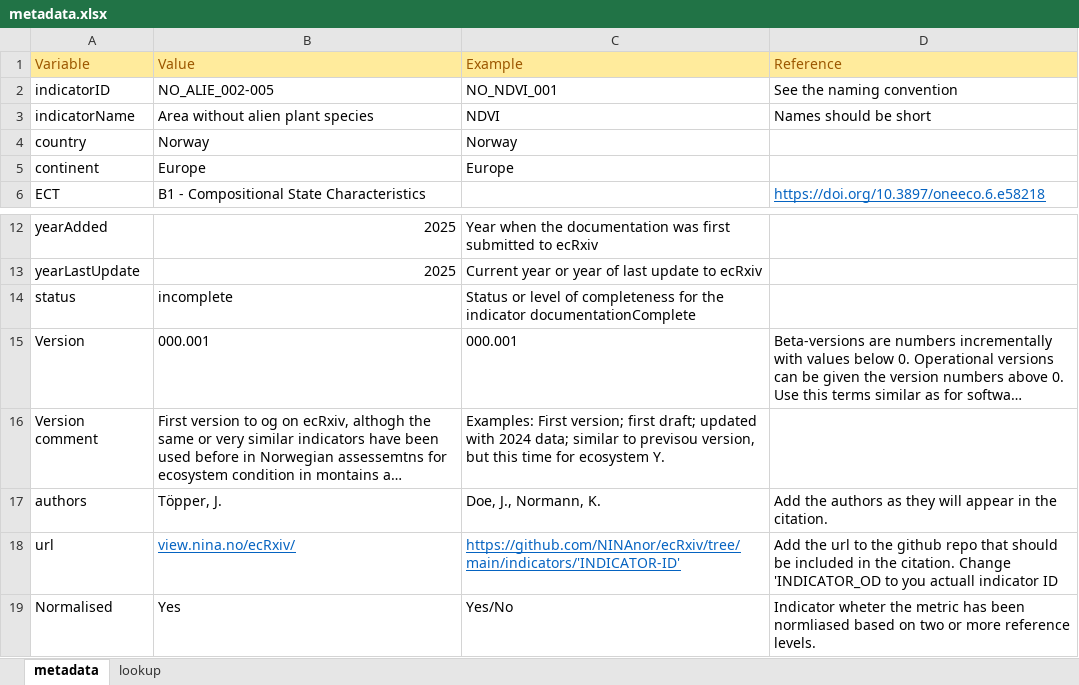
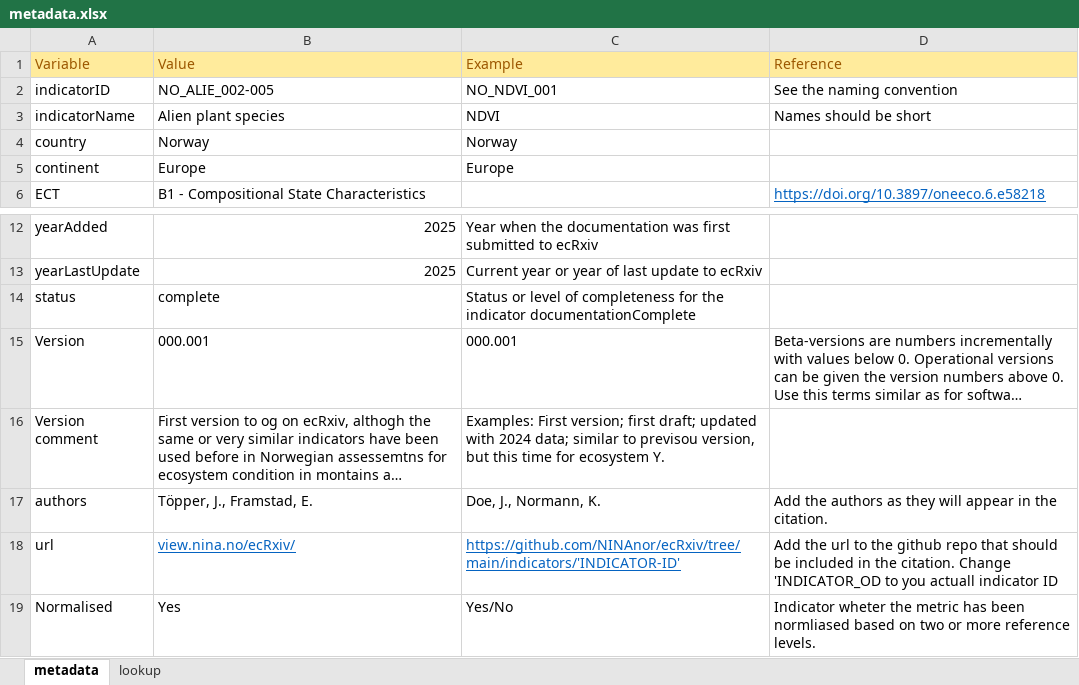
Before and after one commit to NINAnor/ecRxiv, an Excel workbook: indicators/NO_ALIE_002-005/metadata.xlsx, sheet metadata, drawn as a sheet; only a part is shown, gaps mark what is left out; long unchanged cells end in …; values as stored, in another font and other column widths than the file's, no borders; the diff names each change by its address in the sheet, - before the commit and + after, or states it on an @@ line.

```diff
--- a/indicators/NO_ALIE_002-005/metadata.xlsx (sheet metadata)
+++ b/indicators/NO_ALIE_002-005/metadata.xlsx (sheet metadata)
-B3 (Value): Area without alien plant species
+B3 (Value): Alien plant species
-B14 (Value): incomplete
+B14 (Value): complete
-B17 (Value): Töpper, J.
+B17 (Value): Töpper, J., Framstad, E.
```
Also changed, not shown: 2 other files.
